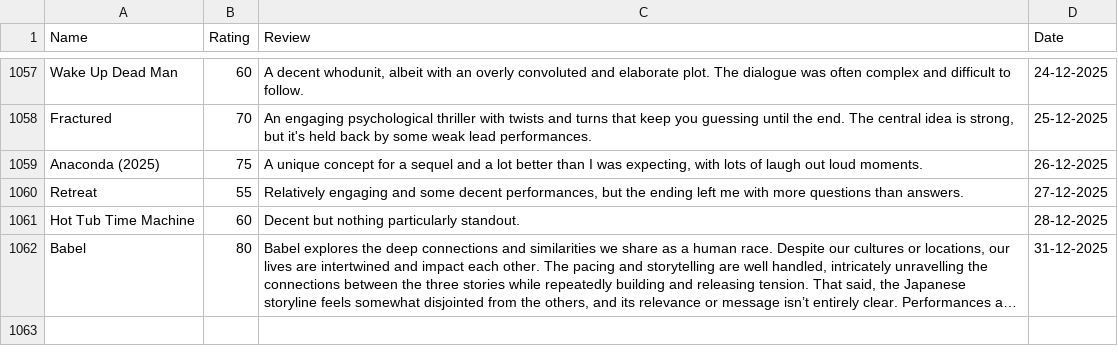
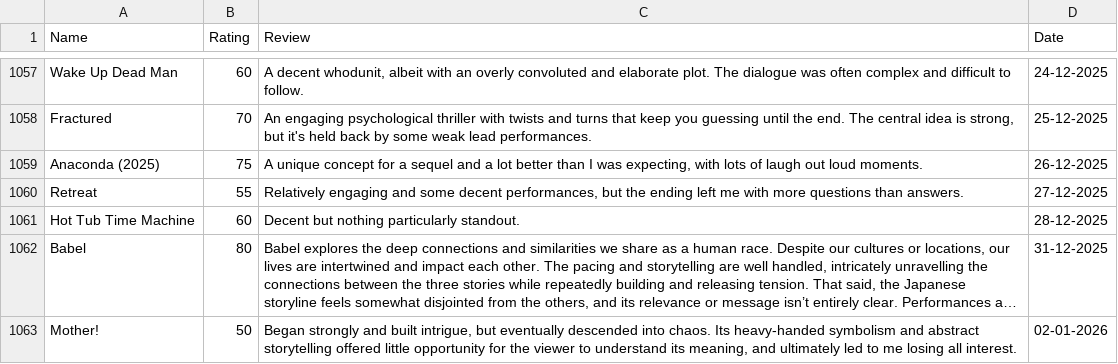
Before and after one commit to tnoel999888/lister, a CSV file: src/data/movie-ratings.csv, drawn as a sheet; only a part is shown, gaps mark what is left out; long unchanged cells end in …; the diff names each change by its address in the sheet, - before the commit and + after, or states it on an @@ line.

Commit message:
Update movie-ratings.csv

```diff
--- a/src/data/movie-ratings.csv
+++ b/src/data/movie-ratings.csv
+row 1063: Mother! | 50 | Began strongly and built intrigue, but eventually descended into chaos. Its heavy-handed symbolism and abstract storytelling offered little opportunity for the viewer to understand its meaning, and ultimately led to me losing all interest. | 02-01-2026
```
